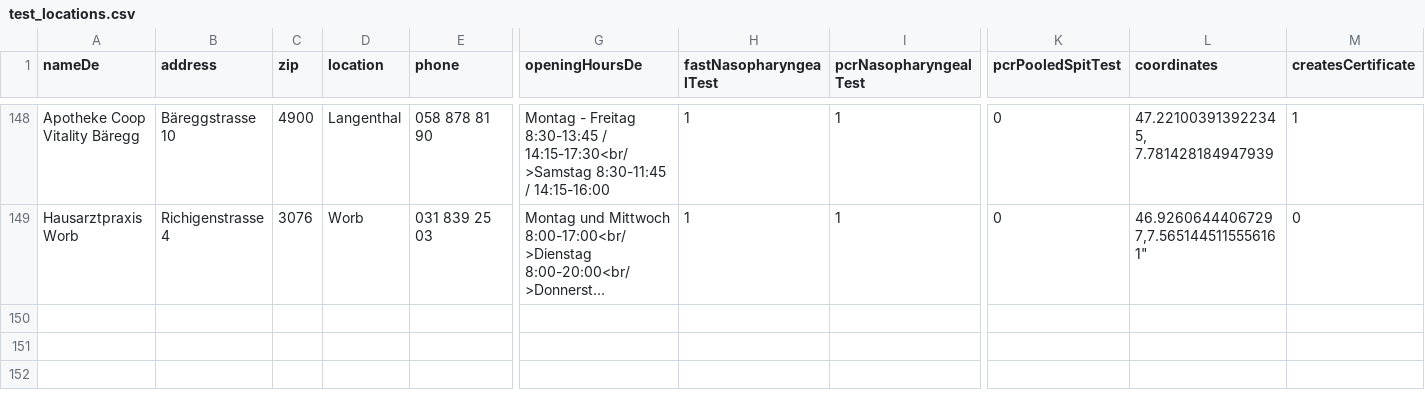
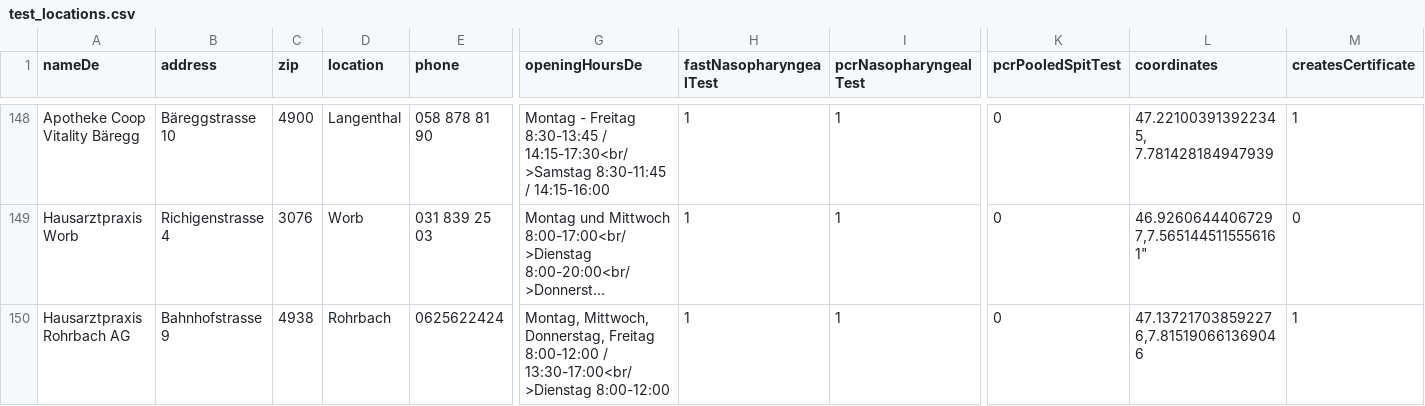
Before and after one commit to openDataBE/TestOffer, a CSV file: test_locations.csv, drawn as a sheet; only a part is shown, gaps mark what is left out; long unchanged cells end in …; rows hold the shown columns only; the diff names each change by its address in the sheet, - before the commit and + after, or states it on an @@ line.

Commit message:
Update test_locations.csv

```diff
--- a/test_locations.csv
+++ b/test_locations.csv
+row 150: Hausarztpraxis Rohrbach AG | Bahnhofstrasse 9 | 4938 | Rohrbach | 0625622424 | Montag, Mittwoch, Donnerstag, Freitag 8:00-12:00 / 13:30-17:00<br/>Dienstag 8:00-12:00 | 1 | 1 | 0 | 47.137217038592276,7.815190661369046 | 1
```
